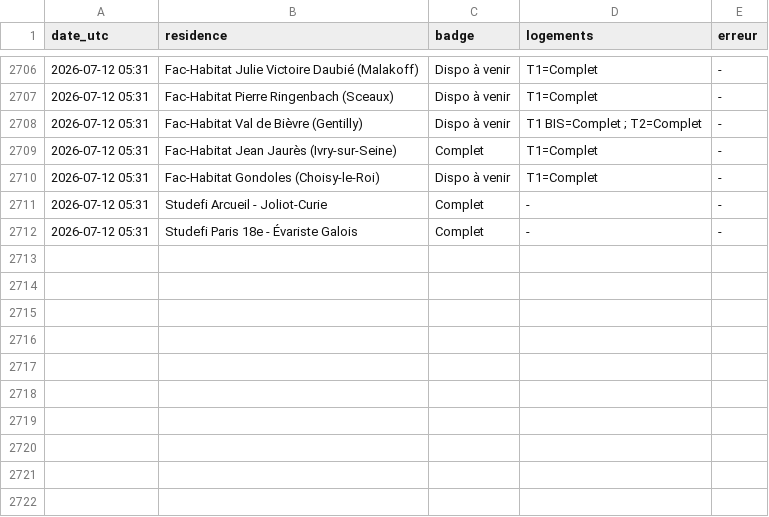
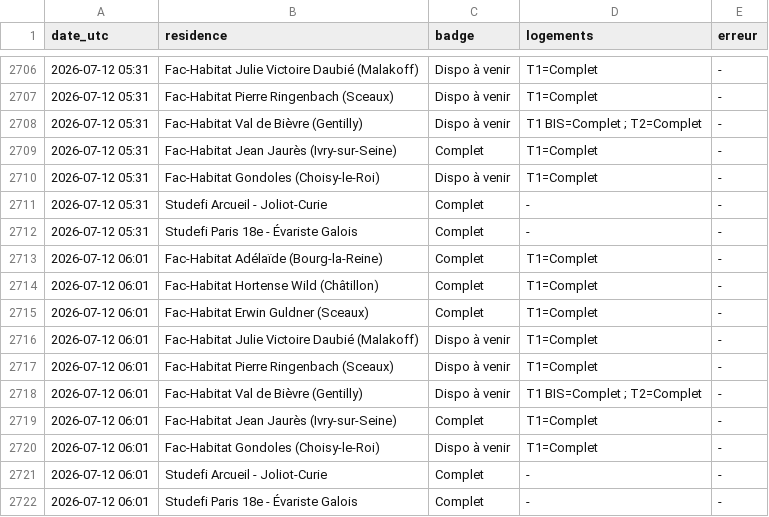
Before and after one commit to RaoufKessouar/SurvLog, a CSV file: journal_checks.csv, drawn as a sheet; only a part is shown, gaps mark what is left out; the diff names each change by its address in the sheet, - before the commit and + after, or states it on an @@ line.

```diff
--- a/journal_checks.csv
+++ b/journal_checks.csv
+row 2713: 2026-07-12 06:01 | Fac-Habitat Adélaïde (Bourg-la-Reine) | Complet | T1=Complet | -
+row 2714: 2026-07-12 06:01 | Fac-Habitat Hortense Wild (Châtillon) | Complet | T1=Complet | -
+row 2715: 2026-07-12 06:01 | Fac-Habitat Erwin Guldner (Sceaux) | Complet | T1=Complet | -
+row 2716: 2026-07-12 06:01 | Fac-Habitat Julie Victoire Daubié (Malakoff) | Dispo à venir | T1=Complet | -
+row 2717: 2026-07-12 06:01 | Fac-Habitat Pierre Ringenbach (Sceaux) | Dispo à venir | T1=Complet | -
+row 2718: 2026-07-12 06:01 | Fac-Habitat Val de Bièvre (Gentilly) | Dispo à venir | T1 BIS=Complet ; T2=Complet | -
+row 2719: 2026-07-12 06:01 | Fac-Habitat Jean Jaurès (Ivry-sur-Seine) | Complet | T1=Complet | -
+row 2720: 2026-07-12 06:01 | Fac-Habitat Gondoles (Choisy-le-Roi) | Dispo à venir | T1=Complet | -
+row 2721: 2026-07-12 06:01 | Studefi Arcueil - Joliot-Curie | Complet | - | -
+row 2722: 2026-07-12 06:01 | Studefi Paris 18e - Évariste Galois | Complet | - | -
```
Also changed, not shown: 1 other file.
